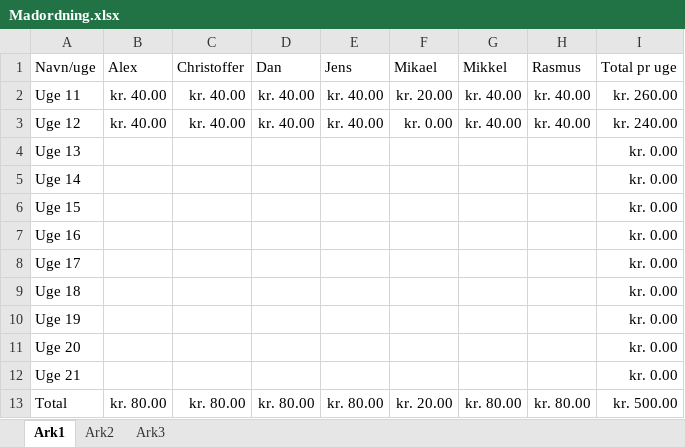
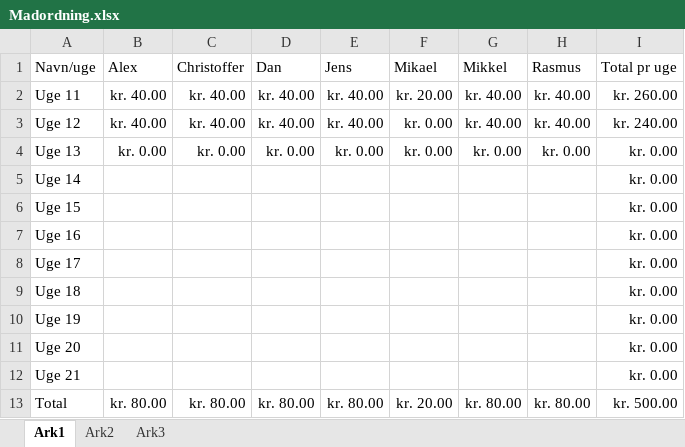
Before and after one commit to rasmusprentow/a215, an Excel workbook: Regnskab/Madordning.xlsx, sheet Ark1, drawn as a sheet; values as stored, in another font and other column widths than the file's, no borders; the diff names each change by its address in the sheet, - before the commit and + after, or states it on an @@ line.

```diff
--- a/Regnskab/Madordning.xlsx (sheet Ark1)
+++ b/Regnskab/Madordning.xlsx (sheet Ark1)
-B4 (Alex): (empty)
+B4 (Alex): kr. 0.00
-C4 (Christoffer): (empty)
+C4 (Christoffer): kr. 0.00
-D4 (Dan): (empty)
+D4 (Dan): kr. 0.00
-E4 (Jens): (empty)
+E4 (Jens): kr. 0.00
-F4 (Mikael): (empty)
+F4 (Mikael): kr. 0.00
-G4 (Mikkel): (empty)
+G4 (Mikkel): kr. 0.00
-H4 (Rasmus): (empty)
+H4 (Rasmus): kr. 0.00
```
